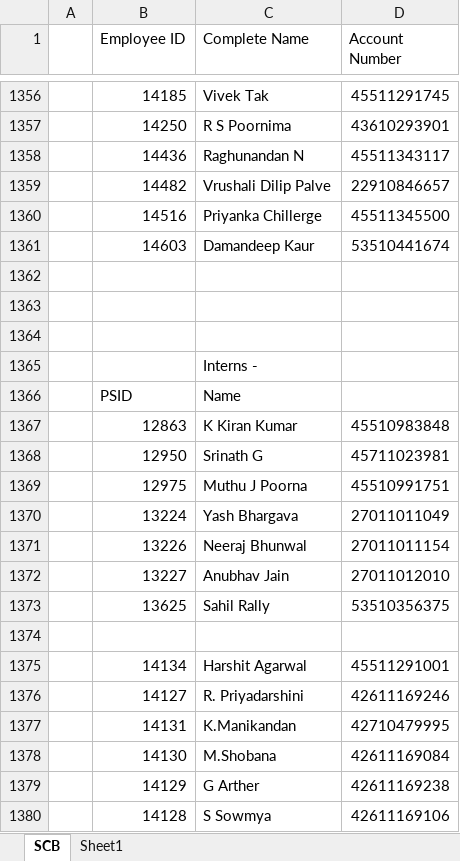
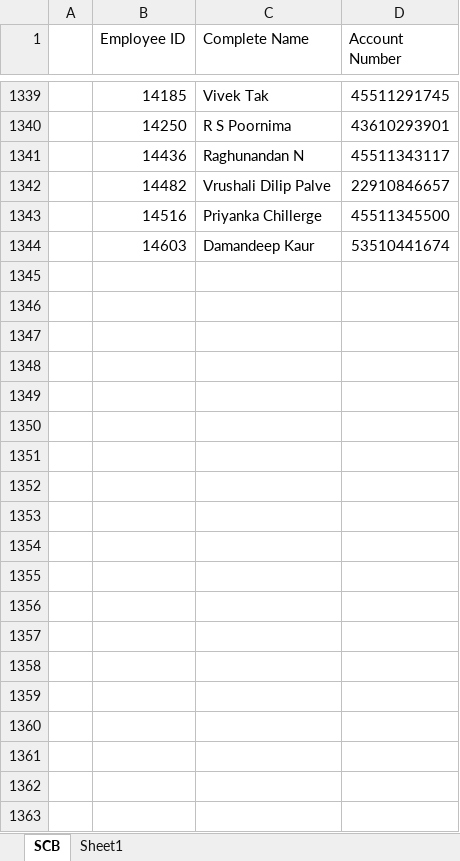
Before and after one commit to prasann/twza-expenses, an Excel workbook: data/SCB_nos.xlsx, sheet SCB, drawn as a sheet; only a part is shown, gaps mark what is left out; values as stored, in another font and other column widths than the file's, no cell formats; removed rows and columns are numbered as before the commit, all else as after; the diff covers the shown part only; the diff names each change by its address in the sheet, - before the commit and + after, or states it on an @@ line.

Commit message:
Prasanna Added SCB nos

```diff
--- a/data/SCB_nos.xlsx (sheet SCB)
+++ b/data/SCB_nos.xlsx (sheet SCB)
-row 1362: (empty)
-row 1363: (empty)
-row 1364: (empty)
-row 1365:  |  | Interns -
-row 1366:  | PSID | Name
-row 1367:  | 12863 | K Kiran Kumar | 45510983848
-row 1368:  | 12950 | Srinath G | 45711023981
-row 1369:  | 12975 | Muthu J Poorna | 45510991751
-row 1370:  | 13224 | Yash Bhargava | 27011011049
-row 1371:  | 13226 | Neeraj Bhunwal | 27011011154
-row 1372:  | 13227 | Anubhav Jain | 27011012010
-row 1373:  | 13625 | Sahil Rally | 53510356375
-row 1374: (empty)
-row 1375:  | 14134 | Harshit Agarwal | 45511291001
-row 1376:  | 14127 | R. Priyadarshini | 42611169246
-row 1377:  | 14131 | K.Manikandan | 42710479995
-row 1378:  | 14130 | M.Shobana | 42611169084
-row 1379:  | 14129 | G Arther | 42611169238
-row 1380:  | 14128 | S Sowmya | 42611169106
```
Also changed, not shown: 75 removed rows and 39 edited cells elsewhere in this sheet, cell formats.
